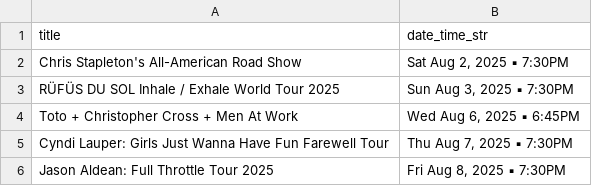
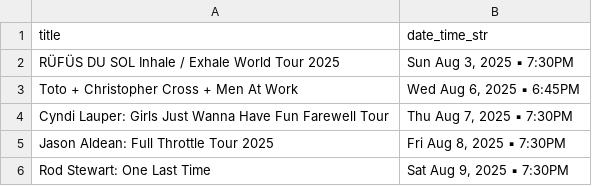
Before and after one commit to jcorio/RuoffToCal, a CSV file: ruoff_shows.csv, drawn as a sheet; only a part is shown; the shorter side is filled out with more unchanged rows; the diff names each change by its address in the sheet, - before the commit and + after, or states it on an @@ line.

```diff
--- a/ruoff_shows.csv
+++ b/ruoff_shows.csv
-row 2: Chris Stapleton's All-American Road Show | Sat Aug 2, 2025 ▪ 7:30PM
```
Also changed, not shown: 3 other files.
